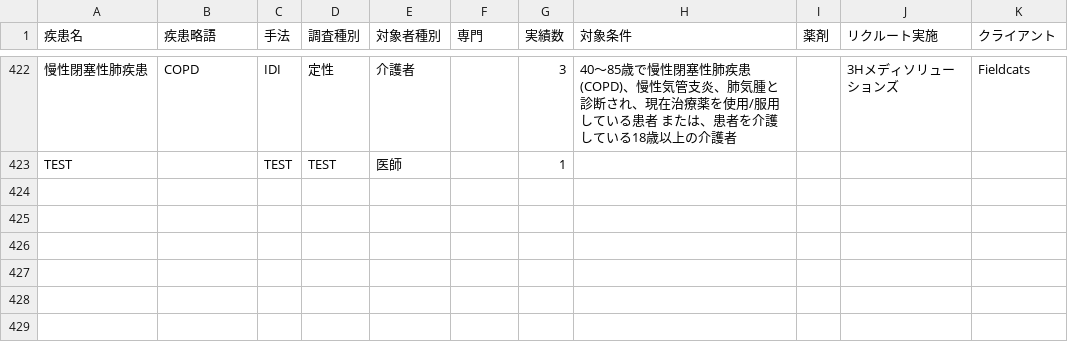
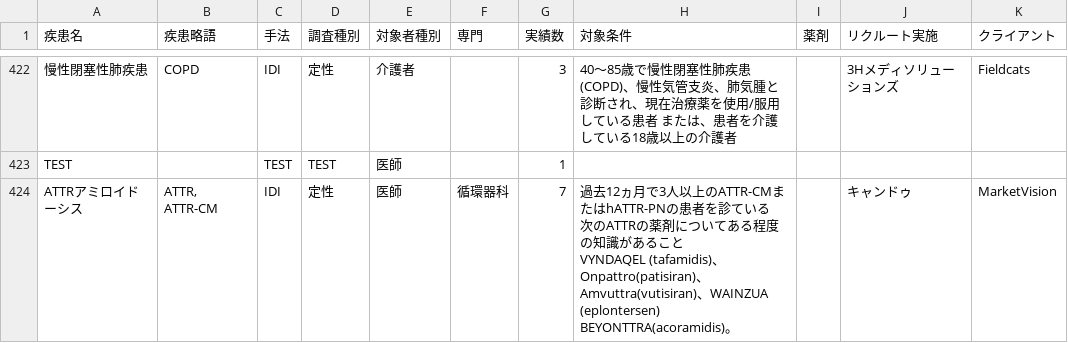
Before and after one commit to Yoshi-Seed/global, a CSV file: project-tracker/seed_planning_data.csv, drawn as a sheet; only a part is shown, gaps mark what is left out; ↵ is a line break in a cell; the diff names each change by its address in the sheet, - before the commit and + after, or states it on an @@ line.

Commit message:
Add project: ATTRアミロイドーシス

```diff
--- a/project-tracker/seed_planning_data.csv
+++ b/project-tracker/seed_planning_data.csv
+row 424: ATTRアミロイドーシス | ATTR, ATTR-CM | IDI | 定性 | 医師 | 循環器科 | 7 | 過去12ヵ月で3人以上のATTR-CMまたはhATTR-PNの患者を診ている ↵ 次のATTRの薬剤についてある程度の知識があること ↵ VYNDAQEL (tafamidis)、Onpattro(patisiran)、Amvuttra(vutisiran)、WAINZUA (eplontersen) BEYONTTRA(acoramidis)。 |  | キャンドゥ | MarketVision
```
